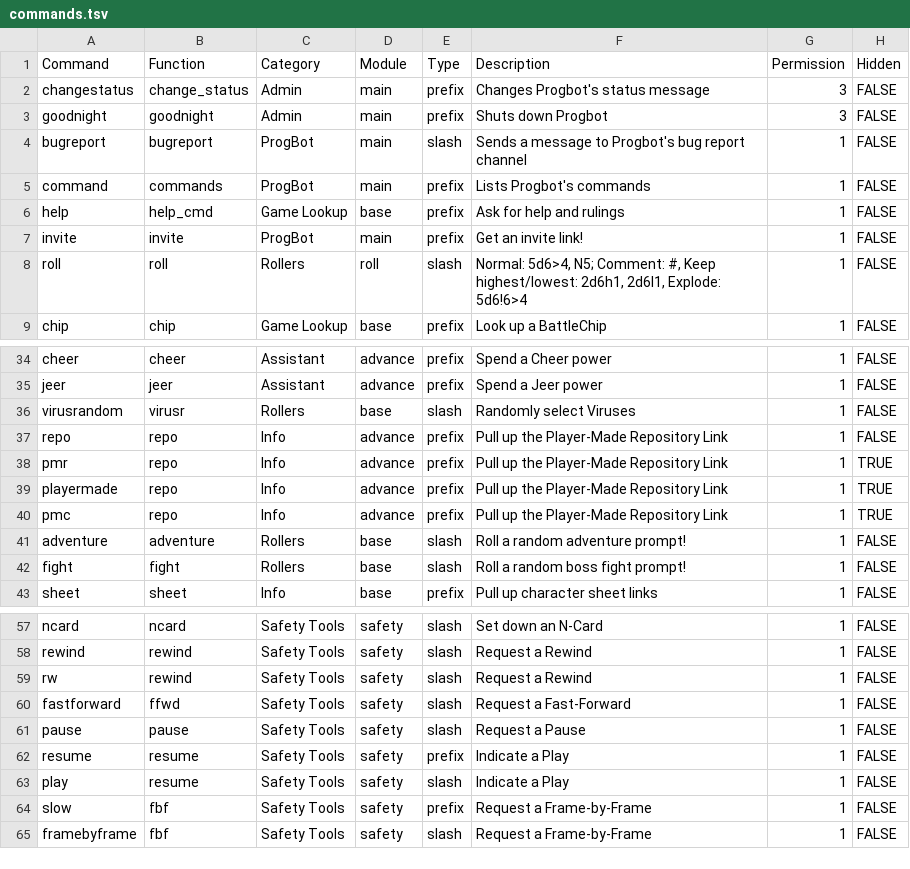
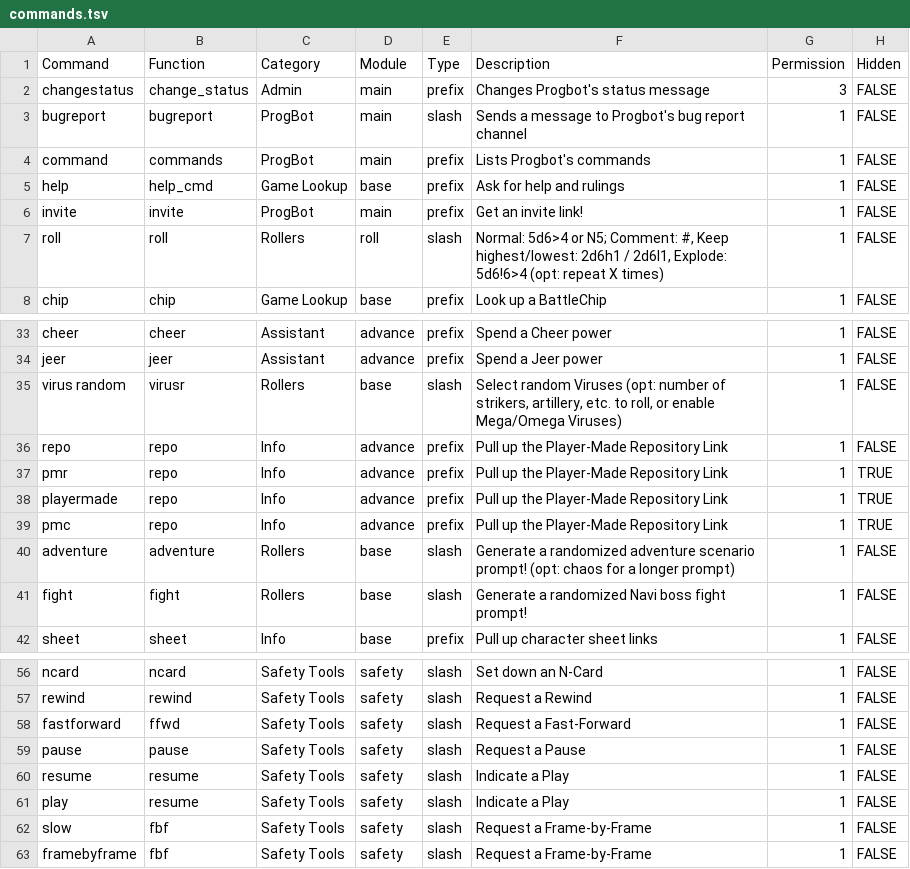
Before and after one commit to gskbladez/PROGBOT_CODE_DUMP, a TSV file: tables/commands.tsv, drawn as a sheet; only a part is shown, gaps mark what is left out; the diff covers the shown part only.

Commit message:
Fix up ported slash commands

```diff
--- a/tables/commands.tsv
+++ b/tables/commands.tsv
@@ -2,3 +2,2 @@ Command	Function	Category	Module	Type	Description	Permission	Hidden
 changestatus	change_status	Admin	main	prefix	Changes Progbot's status message	3	FALSE
-goodnight	goodnight	Admin	main	prefix	Shuts down Progbot	3	FALSE
 bugreport	bugreport	ProgBot	main	slash	Sends a message to Progbot's bug report channel	1	FALSE
@@ -7,3 +6,3 @@ help	help_cmd	Game Lookup	base	prefix	Ask for help and rulings	1	FALSE
 invite	invite	ProgBot	main	prefix	Get an invite link!	1	FALSE
-roll	roll	Rollers	roll	slash	Normal: 5d6>4, N5; Comment: #, Keep highest/lowest: 2d6h1, 2d6l1, Explode: 5d6!6>4	1	FALSE
+roll	roll	Rollers	roll	slash	Normal: 5d6>4 or N5; Comment: #, Keep highest/lowest: 2d6h1 / 2d6l1, Explode: 5d6!6>4 (opt: repeat X times)	1	FALSE
 chip	chip	Game Lookup	base	prefix	Look up a BattleChip	1	FALSE
@@ -35,3 +34,3 @@ cheer	cheer	Assistant	advance	prefix	Spend a Cheer power	1	FALSE
 jeer	jeer	Assistant	advance	prefix	Spend a Jeer power	1	FALSE
-virusrandom	virusr	Rollers	base	slash	Randomly select Viruses	1	FALSE
+virus random	virusr	Rollers	base	slash	Select random Viruses (opt: number of strikers, artillery, etc. to roll, or enable Mega/Omega Viruses)	1	FALSE
 repo	repo	Info	advance	prefix	Pull up the Player-Made Repository Link	1	FALSE
@@ -40,4 +39,4 @@ playermade	repo	Info	advance	prefix	Pull up the Player-Made Repository Link	1	TR
 pmc	repo	Info	advance	prefix	Pull up the Player-Made Repository Link	1	TRUE
-adventure	adventure	Rollers	base	slash	Roll a random adventure prompt!	1	FALSE
-fight	fight	Rollers	base	slash	Roll a random boss fight prompt!	1	FALSE
+adventure	adventure	Rollers	base	slash	Generate a randomized adventure scenario prompt! (opt: chaos for a longer prompt)	1	FALSE
+fight	fight	Rollers	base	slash	Generate a randomized Navi boss fight prompt!	1	FALSE
 sheet	sheet	Info	base	prefix	Pull up character sheet links	1	FALSE
@@ -58,8 +57,7 @@ ncard	ncard	Safety Tools	safety	slash	Set down an N-Card	1	FALSE
 rewind	rewind	Safety Tools	safety	slash	Request a Rewind	1	FALSE
-rw	rewind	Safety Tools	safety	slash	Request a Rewind	1	FALSE
 fastforward	ffwd	Safety Tools	safety	slash	Request a Fast-Forward	1	FALSE
 pause	pause	Safety Tools	safety	slash	Request a Pause	1	FALSE
-resume	resume	Safety Tools	safety	prefix	Indicate a Play	1	FALSE
+resume	resume	Safety Tools	safety	slash	Indicate a Play	1	FALSE
 play	resume	Safety Tools	safety	slash	Indicate a Play	1	FALSE
-slow	fbf	Safety Tools	safety	prefix	Request a Frame-by-Frame	1	FALSE
+slow	fbf	Safety Tools	safety	slash	Request a Frame-by-Frame	1	FALSE
 framebyframe	fbf	Safety Tools	safety	slash	Request a Frame-by-Frame	1	FALSE
```
Also changed, not shown: 1 edited cell elsewhere in this file, 5 other files.
